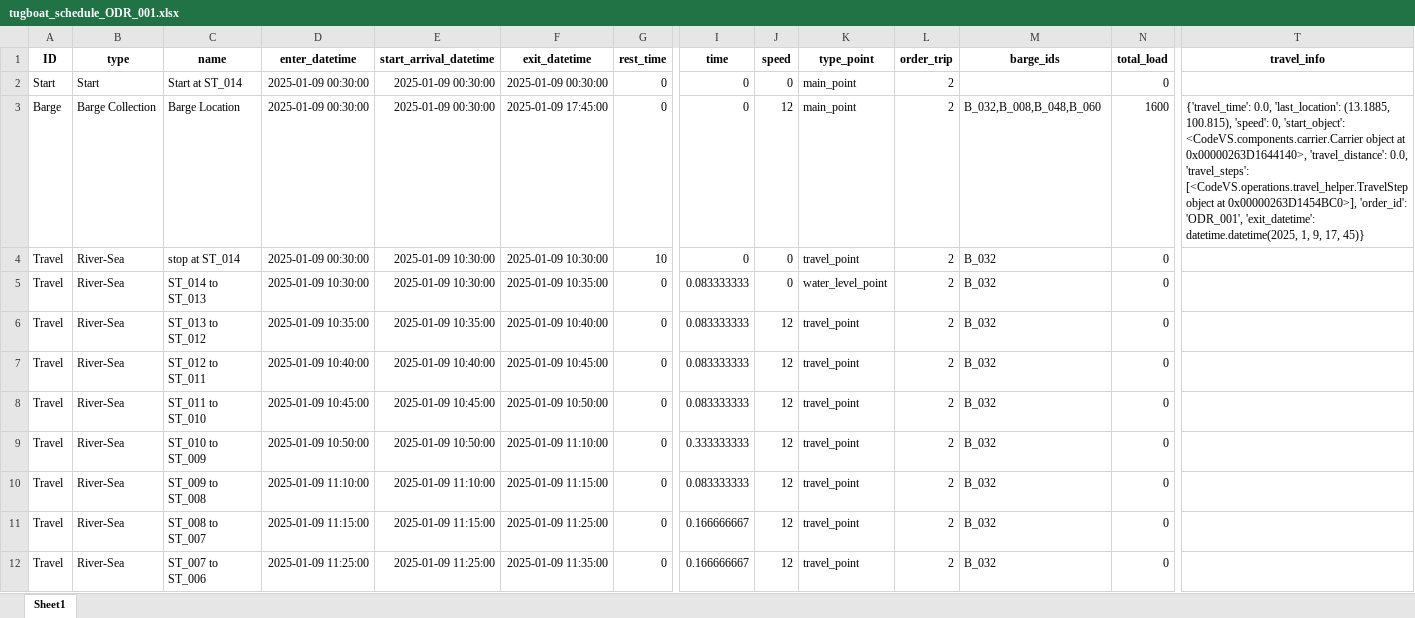
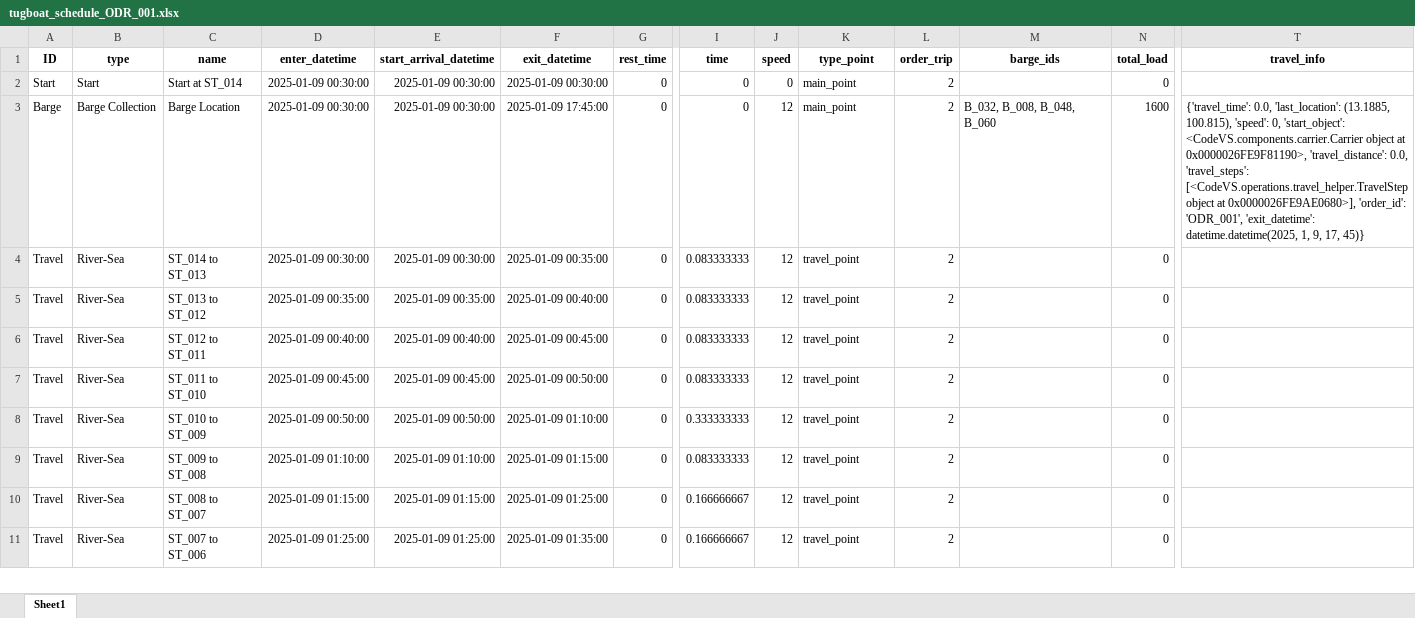
Before and after one commit to babankbro/Tugboat, an Excel workbook: CodeVS/data/output/tugboat_schedule_ODR_001.xlsx, sheet Sheet1, drawn as a sheet; only a part is shown, gaps mark what is left out; values as stored, in another font and other column widths than the file's, no borders; removed rows and columns are numbered as before the commit, all else as after; rows hold the shown columns only; the diff covers the shown part only; the diff names each change by its address in the sheet, - before the commit and + after, or states it on an @@ line.

```diff
--- a/CodeVS/data/output/tugboat_schedule_ODR_001.xlsx (sheet Sheet1)
+++ b/CodeVS/data/output/tugboat_schedule_ODR_001.xlsx (sheet Sheet1)
-M3 (barge_ids): B_032,B_008,B_048,B_060
+M3 (barge_ids): B_032, B_008, B_048, B_060
-T3 (travel_info): …object at 0x00000263D1644140>, 'travel_distance': 0.0, 'travel_steps': [<CodeVS.operations.travel_helper.TravelStep object at 0x00000263D1454BC0>], 'order_id': 'ODR_001',…
+T3 (travel_info): …object at 0x0000026FE9F81190>, 'travel_distance': 0.0, 'travel_steps': [<CodeVS.operations.travel_helper.TravelStep object at 0x0000026FE9AE0680>], 'order_id': 'ODR_001',…
-row 4: Travel | River-Sea | stop at ST_014 | 2025-01-09 00:30:00 | 2025-01-09 10:30:00 | 2025-01-09 10:30:00 | 10 | 0 | 0 | travel_point | 2 | B_032 | 0
-D4 (enter_datetime): 2025-01-09 10:30:00
+D4 (enter_datetime): 2025-01-09 00:30:00
-E4 (start_arrival_datetime): 2025-01-09 10:30:00
+E4 (start_arrival_datetime): 2025-01-09 00:30:00
-F4 (exit_datetime): 2025-01-09 10:35:00
+F4 (exit_datetime): 2025-01-09 00:35:00
-J4 (speed): 0
+J4 (speed): 12
-K4 (type_point): water_level_point
+K4 (type_point): travel_point
-M4:M11 (barge_ids): B_032
+M4:M11 (barge_ids): (empty)
-D5 (enter_datetime): 2025-01-09 10:35:00
+D5 (enter_datetime): 2025-01-09 00:35:00
-E5 (start_arrival_datetime): 2025-01-09 10:35:00
+E5 (start_arrival_datetime): 2025-01-09 00:35:00
-F5 (exit_datetime): 2025-01-09 10:40:00
+F5 (exit_datetime): 2025-01-09 00:40:00
-D6 (enter_datetime): 2025-01-09 10:40:00
+D6 (enter_datetime): 2025-01-09 00:40:00
-E6 (start_arrival_datetime): 2025-01-09 10:40:00
+E6 (start_arrival_datetime): 2025-01-09 00:40:00
-F6 (exit_datetime): 2025-01-09 10:45:00
+F6 (exit_datetime): 2025-01-09 00:45:00
-D7 (enter_datetime): 2025-01-09 10:45:00
+D7 (enter_datetime): 2025-01-09 00:45:00
-E7 (start_arrival_datetime): 2025-01-09 10:45:00
+E7 (start_arrival_datetime): 2025-01-09 00:45:00
-F7 (exit_datetime): 2025-01-09 10:50:00
+F7 (exit_datetime): 2025-01-09 00:50:00
-D8 (enter_datetime): 2025-01-09 10:50:00
+D8 (enter_datetime): 2025-01-09 00:50:00
-E8 (start_arrival_datetime): 2025-01-09 10:50:00
+E8 (start_arrival_datetime): 2025-01-09 00:50:00
-F8 (exit_datetime): 2025-01-09 11:10:00
+F8 (exit_datetime): 2025-01-09 01:10:00
-D9 (enter_datetime): 2025-01-09 11:10:00
+D9 (enter_datetime): 2025-01-09 01:10:00
-E9 (start_arrival_datetime): 2025-01-09 11:10:00
+E9 (start_arrival_datetime): 2025-01-09 01:10:00
-F9 (exit_datetime): 2025-01-09 11:15:00
+F9 (exit_datetime): 2025-01-09 01:15:00
-D10 (enter_datetime): 2025-01-09 11:15:00
+D10 (enter_datetime): 2025-01-09 01:15:00
-E10 (start_arrival_datetime): 2025-01-09 11:15:00
+E10 (start_arrival_datetime): 2025-01-09 01:15:00
-F10 (exit_datetime): 2025-01-09 11:25:00
+F10 (exit_datetime): 2025-01-09 01:25:00
-D11 (enter_datetime): 2025-01-09 11:25:00
+D11 (enter_datetime): 2025-01-09 01:25:00
-E11 (start_arrival_datetime): 2025-01-09 11:25:00
+E11 (start_arrival_datetime): 2025-01-09 01:25:00
-F11 (exit_datetime): 2025-01-09 11:35:00
+F11 (exit_datetime): 2025-01-09 01:35:00
```
Also changed, not shown: 4 removed rows and 798 edited cells elsewhere in this sheet, CodeVS/data/output/barge_schedule_ORDER_9_22.xlsx, CodeVS/data/output/cost_schedule_ORDER_9_22.xlsx, 23 other files.
